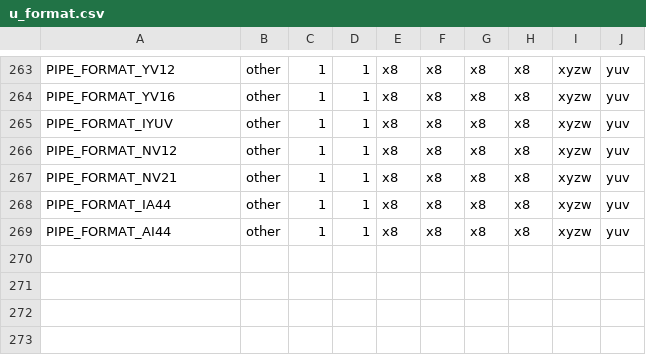
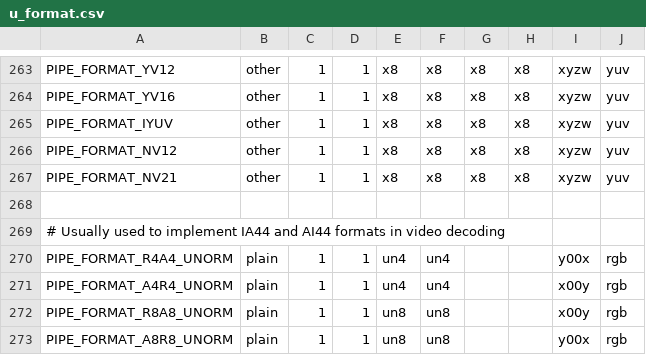
Before and after one commit to ArcticaProject/vcxsrv, a CSV file: mesalib/src/gallium/auxiliary/util/u_format.csv, drawn as a sheet; only a part is shown, gaps mark what is left out; removed rows and columns are numbered as before the commit, all else as after; the diff names each change by its address in the sheet, - before the commit and + after, or states it on an @@ line.

```diff
--- a/mesalib/src/gallium/auxiliary/util/u_format.csv
+++ b/mesalib/src/gallium/auxiliary/util/u_format.csv
-row 268: PIPE_FORMAT_IA44 | other | 1 | 1 | x8 | x8 | x8 | x8 | xyzw | yuv
+row 268: (empty)
-row 269: PIPE_FORMAT_AI44 | other | 1 | 1 | x8 | x8 | x8 | x8 | xyzw | yuv
+row 269: # Usually used to implement IA44 and AI44 formats in video decoding
+row 270: PIPE_FORMAT_R4A4_UNORM | plain | 1 | 1 | un4 | un4 |  |  | y00x | rgb
+row 271: PIPE_FORMAT_A4R4_UNORM | plain | 1 | 1 | un4 | un4 |  |  | x00y | rgb
+row 272: PIPE_FORMAT_R8A8_UNORM | plain | 1 | 1 | un8 | un8 |  |  | x00y | rgb
+row 273: PIPE_FORMAT_A8R8_UNORM | plain | 1 | 1 | un8 | un8 |  |  | y00x | rgb
```
Also changed, not shown: 8 other files.
